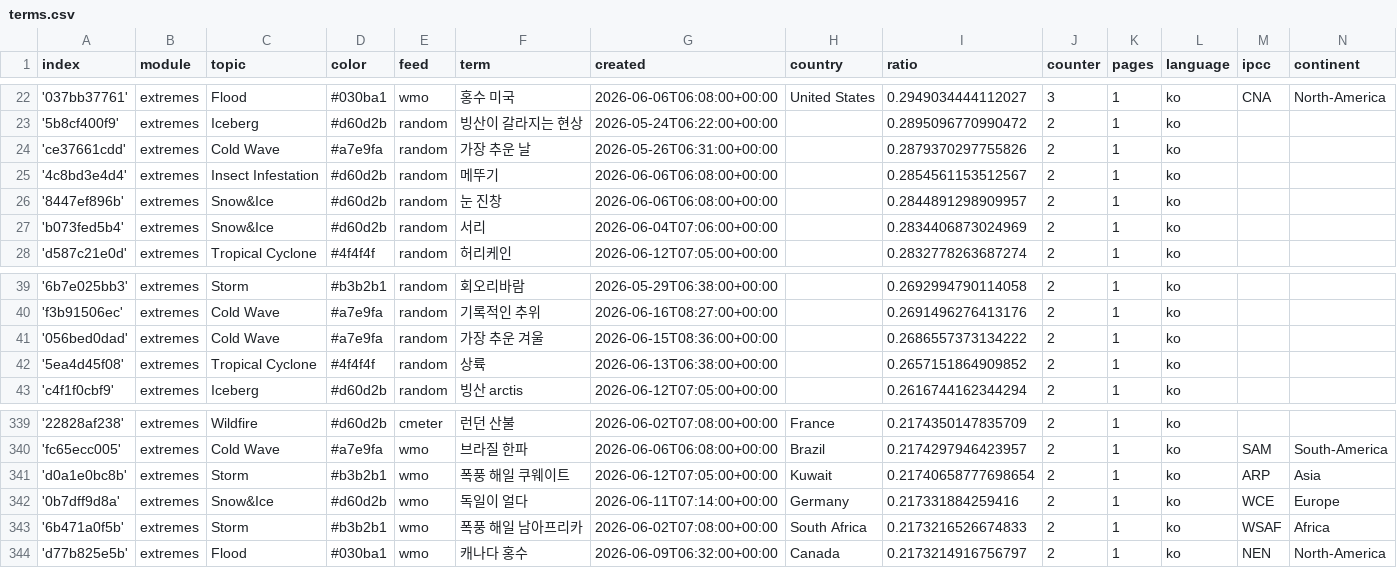
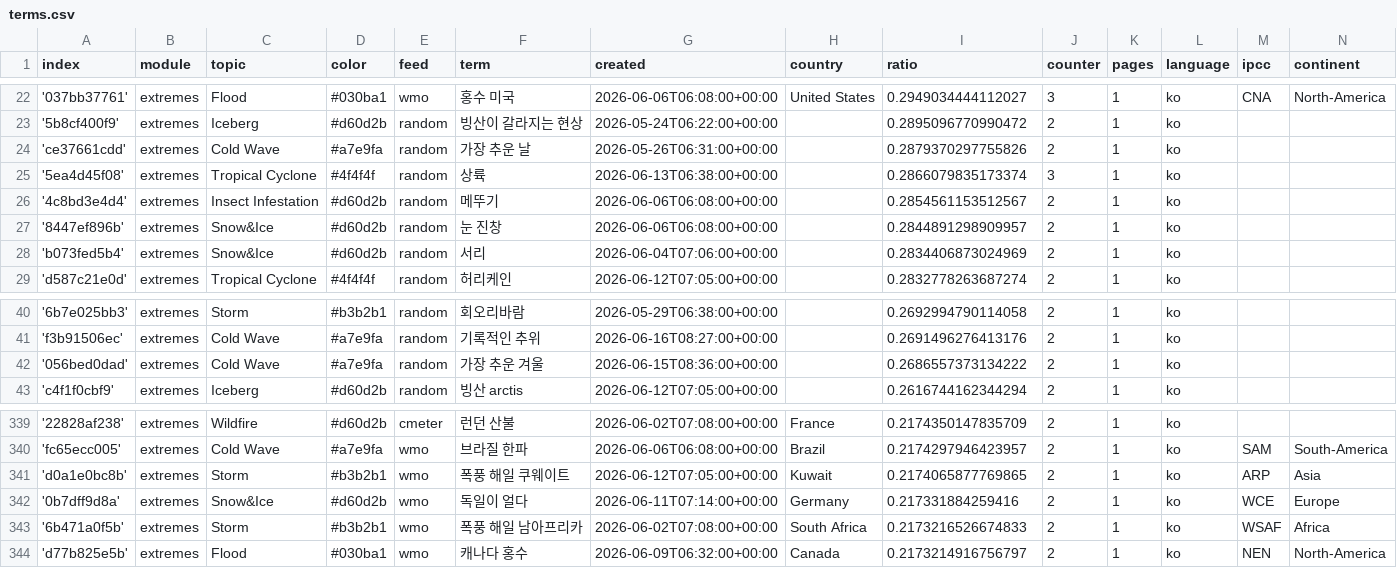
Before and after one commit to kamic-news/koreanExtremes, a CSV file: terms.csv, drawn as a sheet; only a part is shown, gaps mark what is left out.

```diff
--- a/terms.csv
+++ b/terms.csv
@@ -24,2 +24,3 @@ index,module,topic,color,feed,term,created,country,ratio,counter,pages,language,
 'ce37661cdd',extremes,Cold Wave,#a7e9fa,random,가장 추운 날,2026-05-26T06:31:00+00:00,,0.2879370297755826,2,1,ko,,
+'5ea4d45f08',extremes,Tropical Cyclone,#4f4f4f,random,상륙,2026-06-13T06:38:00+00:00,,0.2866079835173374,3,1,ko,,
 '4c8bd3e4d4',extremes,Insect Infestation,#d60d2b,random,메뚜기,2026-06-06T06:08:00+00:00,,0.2854561153512567,2,1,ko,,
@@ -41,3 +42,2 @@ index,module,topic,color,feed,term,created,country,ratio,counter,pages,language,
 '056bed0dad',extremes,Cold Wave,#a7e9fa,random,가장 추운 겨울,2026-06-15T08:36:00+00:00,,0.2686557373134222,2,1,ko,,
-'5ea4d45f08',extremes,Tropical Cyclone,#4f4f4f,random,상륙,2026-06-13T06:38:00+00:00,,0.2657151864909852,2,1,ko,,
 'c4f1f0cbf9',extremes,Iceberg,#d60d2b,random,빙산 arctis,2026-06-12T07:05:00+00:00,,0.2616744162344294,2,1,ko,,
@@ -340,3 +340,3 @@ index,module,topic,color,feed,term,created,country,ratio,counter,pages,language,
 'fc65ecc005',extremes,Cold Wave,#a7e9fa,wmo,브라질 한파,2026-06-06T06:08:00+00:00,Brazil,0.2174297946423957,2,1,ko,SAM,South-America
-'d0a1e0bc8b',extremes,Storm,#b3b2b1,wmo,폭풍 해일 쿠웨이트,2026-06-12T07:05:00+00:00,Kuwait,0.21740658777698654,2,1,ko,ARP,Asia
+'d0a1e0bc8b',extremes,Storm,#b3b2b1,wmo,폭풍 해일 쿠웨이트,2026-06-12T07:05:00+00:00,Kuwait,0.2174065877769865,2,1,ko,ARP,Asia
 '0b7dff9d8a',extremes,Snow&Ice,#d60d2b,wmo,독일이 얼다,2026-06-11T07:14:00+00:00,Germany,0.217331884259416,2,1,ko,WCE,Europe
```
Also changed, not shown: cxsv/news_2026_06.csv.
